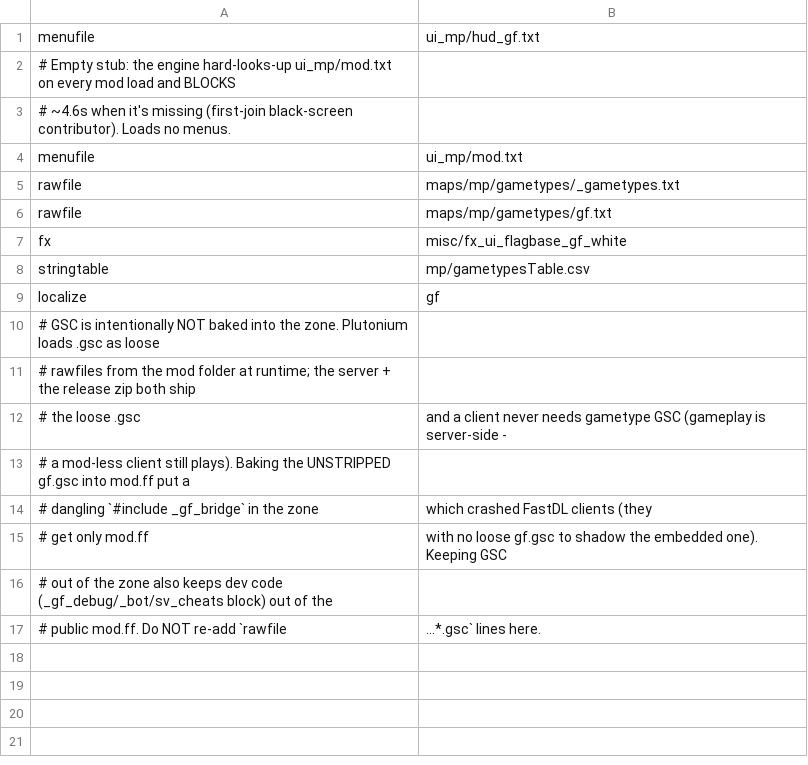
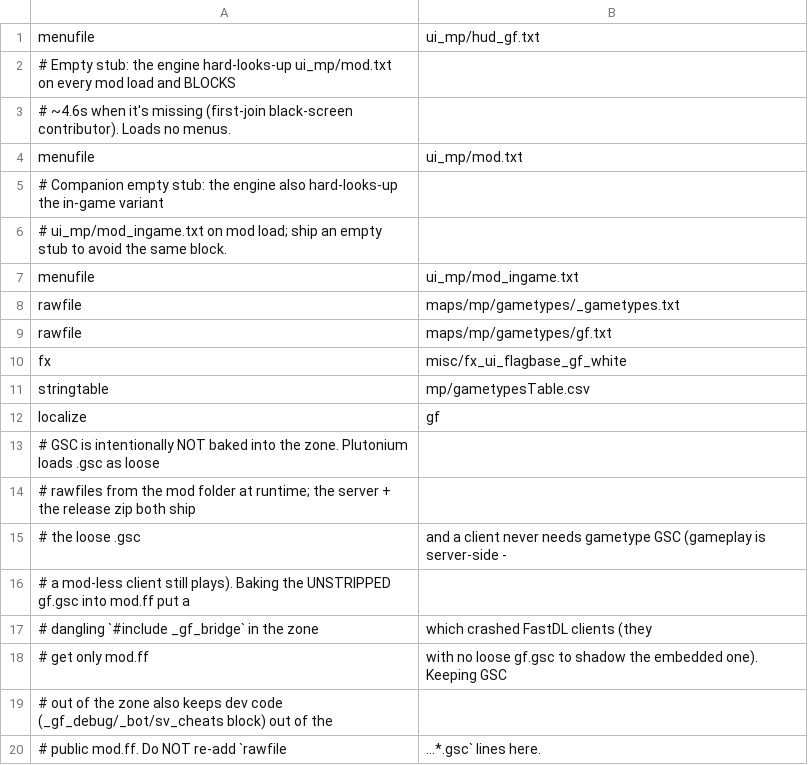
Before and after one commit to KL9modz/BO1-Gunfight, a CSV file: mod.csv, drawn as a sheet.

```diff
--- a/mod.csv
+++ b/mod.csv
@@ -4,2 +4,5 @@ menufile,ui_mp/hud_gf.txt
 menufile,ui_mp/mod.txt
+# Companion empty stub: the engine also hard-looks-up the in-game variant
+# ui_mp/mod_ingame.txt on mod load; ship an empty stub to avoid the same block.
+menufile,ui_mp/mod_ingame.txt
 rawfile,maps/mp/gametypes/_gametypes.txt
```
Also changed, not shown: 18 other files.
